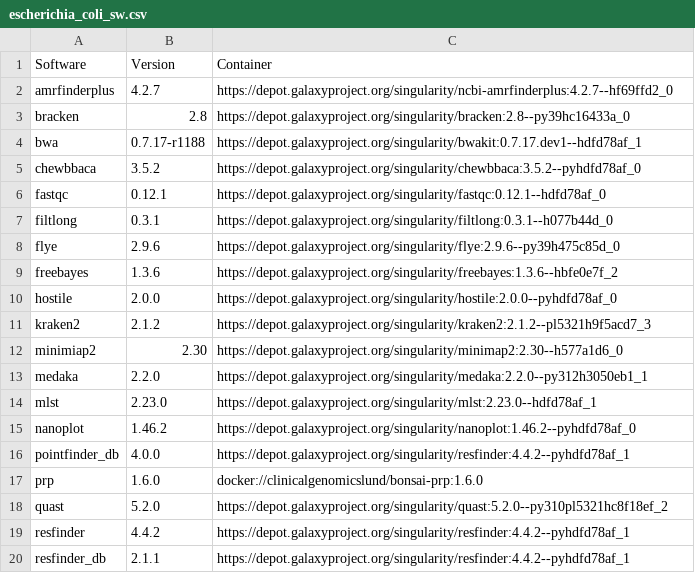
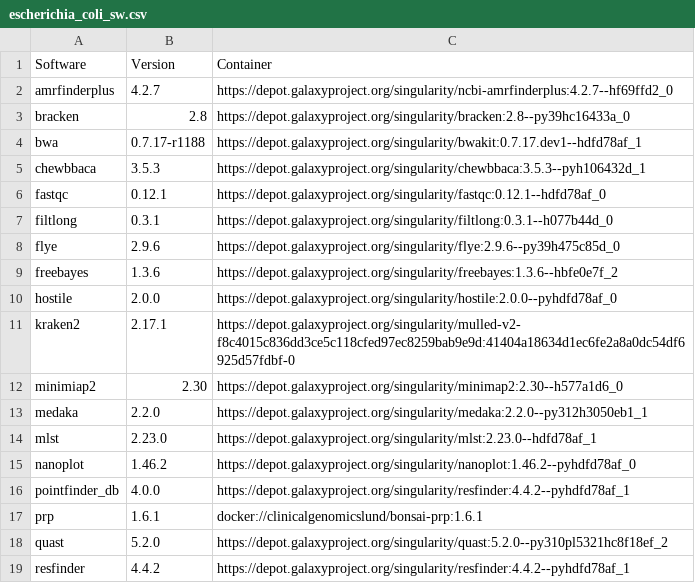
Before and after one commit to genomic-medicine-sweden/jasen, a CSV file: docs/source/workflows/escherichia_coli_sw.csv, drawn as a sheet; only a part is shown; the shorter side is filled out with more unchanged rows.

```diff
--- a/docs/source/workflows/escherichia_coli_sw.csv
+++ b/docs/source/workflows/escherichia_coli_sw.csv
@@ -4,3 +4,3 @@ bracken,2.8,https://depot.galaxyproject.org/singularity/bracken:2.8--py39hc16433
 bwa,0.7.17-r1188,https://depot.galaxyproject.org/singularity/bwakit:0.7.17.dev1--hdfd78af_1
-chewbbaca,3.5.2,https://depot.galaxyproject.org/singularity/chewbbaca:3.5.2--pyhdfd78af_0
+chewbbaca,3.5.3,https://depot.galaxyproject.org/singularity/chewbbaca:3.5.3--pyh106432d_1
 fastqc,0.12.1,https://depot.galaxyproject.org/singularity/fastqc:0.12.1--hdfd78af_0
@@ -10,3 +10,3 @@ freebayes,1.3.6,https://depot.galaxyproject.org/singularity/freebayes:1.3.6--hbf
 hostile,2.0.0,https://depot.galaxyproject.org/singularity/hostile:2.0.0--pyhdfd78af_0
-kraken2,2.1.2,https://depot.galaxyproject.org/singularity/kraken2:2.1.2--pl5321h9f5acd7_3
+kraken2,2.17.1,https://depot.galaxyproject.org/singularity/mulled-v2-f8c4015c836dd3ce5c118cfed97ec8259bab9e9d:41404a18634d1ec6fe2a8a0dc54df6925d57fdbf-0
 minimiap2,2.30,https://depot.galaxyproject.org/singularity/minimap2:2.30--h577a1d6_0
@@ -16,3 +16,3 @@ nanoplot,1.46.2,https://depot.galaxyproject.org/singularity/nanoplot:1.46.2--pyh
 pointfinder_db,4.0.0,https://depot.galaxyproject.org/singularity/resfinder:4.4.2--pyhdfd78af_1
-prp,1.6.0,docker://clinicalgenomicslund/bonsai-prp:1.6.0
+prp,1.6.1,docker://clinicalgenomicslund/bonsai-prp:1.6.1
 quast,5.2.0,https://depot.galaxyproject.org/singularity/quast:5.2.0--py310pl5321hc8f18ef_2
```
Also changed, not shown: docs/source/workflows/klebsiella_sw.csv, docs/source/workflows/mycobacterium_tuberculosis_sw.csv, 6 other files.
